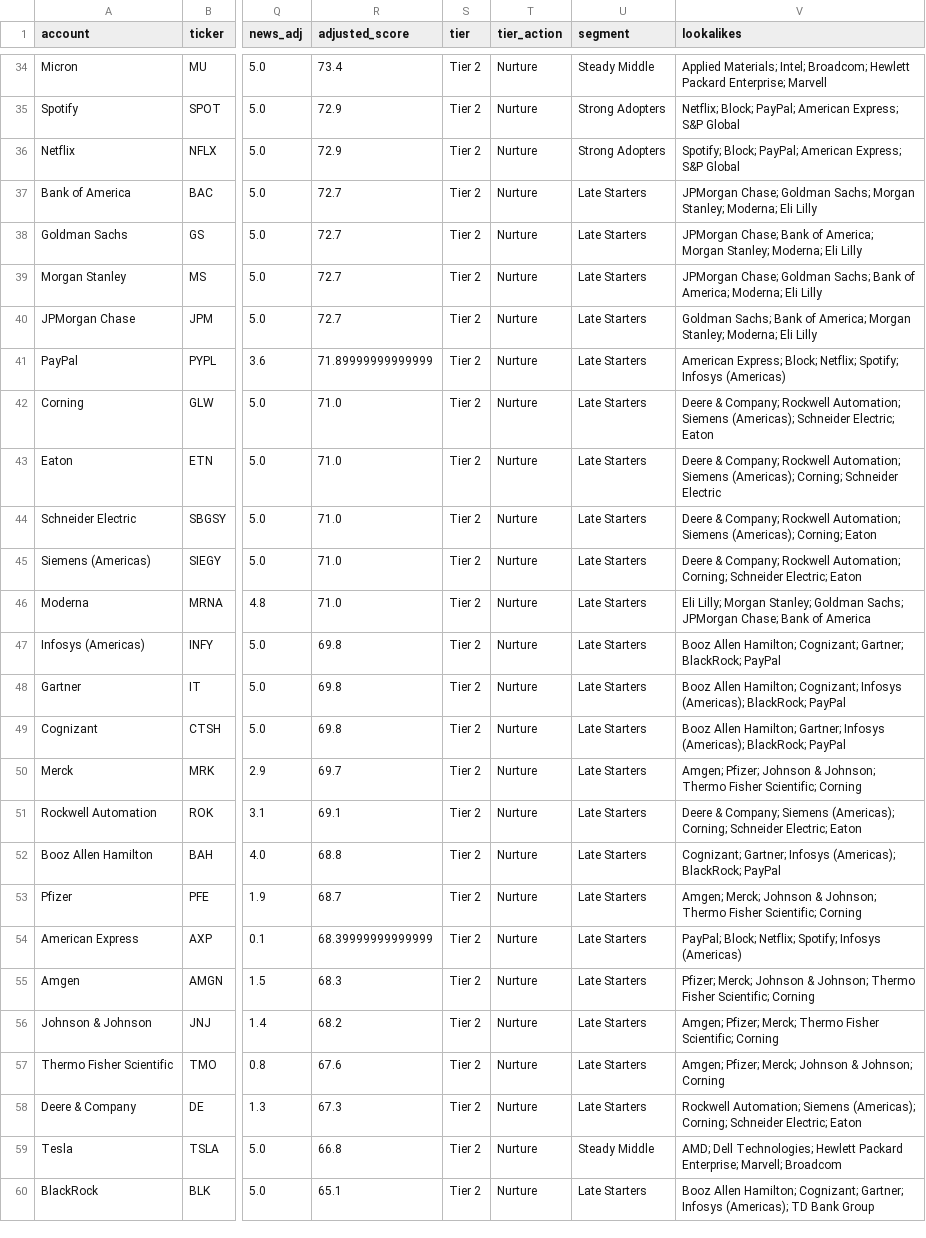
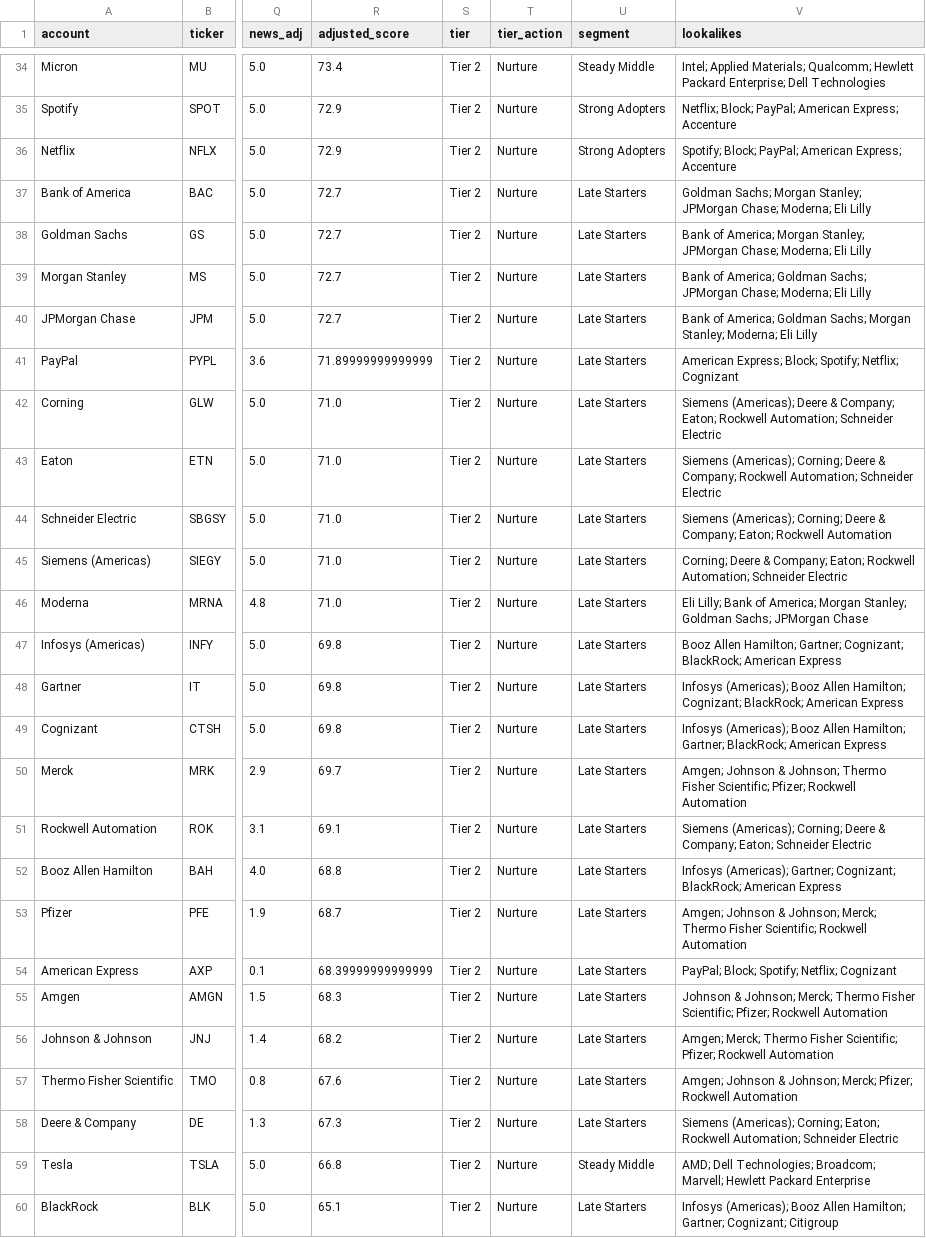
Before and after one commit to akhilhnairprojects/signal-desk, a CSV file: results/accounts_scored.csv, drawn as a sheet; only a part is shown, gaps mark what is left out; the diff covers the shown part only; the diff names each change by its address in the sheet, - before the commit and + after, or states it on an @@ line.

```diff
--- a/results/accounts_scored.csv
+++ b/results/accounts_scored.csv
-V34 (lookalikes): Applied Materials; Intel; Broadcom; Hewlett Packard Enterprise; Marvell
+V34 (lookalikes): Intel; Applied Materials; Qualcomm; Hewlett Packard Enterprise; Dell Technologies
-V35 (lookalikes): …American Express; S&P Global
+V35 (lookalikes): …American Express; Accenture
-V36 (lookalikes): …American Express; S&P Global
+V36 (lookalikes): …American Express; Accenture
-V37 (lookalikes): JPMorgan Chase; Goldman Sachs; Morgan Stanley; Moderna; Eli…
+V37 (lookalikes): Goldman Sachs; Morgan Stanley; JPMorgan Chase; Moderna; Eli…
-V38 (lookalikes): JPMorgan Chase; Bank of America; Morgan Stanley; Moderna; Eli…
+V38 (lookalikes): Bank of America; Morgan Stanley; JPMorgan Chase; Moderna; Eli…
-V39 (lookalikes): JPMorgan Chase; Goldman Sachs; Bank of America; Moderna; Eli…
+V39 (lookalikes): Bank of America; Goldman Sachs; JPMorgan Chase; Moderna; Eli…
-V40 (lookalikes): Goldman Sachs; Bank of America; Morgan Stanley;…
+V40 (lookalikes): Bank of America; Goldman Sachs; Morgan Stanley;…
-V41 (lookalikes): …Express; Block; Netflix; Spotify; Infosys (Americas)
+V41 (lookalikes): …Express; Block; Spotify; Netflix; Cognizant
-V42 (lookalikes): Deere & Company; Rockwell Automation; Siemens (Americas); Schneider Electric; Eaton
+V42 (lookalikes): Siemens (Americas); Deere & Company; Eaton; Rockwell Automation; Schneider Electric
-V43 (lookalikes): Deere & Company; Rockwell Automation; Siemens (Americas); Corning; Schneider Electric
+V43 (lookalikes): Siemens (Americas); Corning; Deere & Company; Rockwell Automation; Schneider Electric
-V44 (lookalikes): Deere & Company; Rockwell Automation; Siemens (Americas); Corning; Eaton
+V44 (lookalikes): Siemens (Americas); Corning; Deere & Company; Eaton; Rockwell Automation
-V45 (lookalikes): Deere & Company; Rockwell Automation; Corning; Schneider Electric; Eaton
+V45 (lookalikes): Corning; Deere & Company; Eaton; Rockwell Automation; Schneider Electric
-V46 (lookalikes): Eli Lilly; Morgan Stanley; Goldman Sachs; JPMorgan Chase; Bank of America
+V46 (lookalikes): Eli Lilly; Bank of America; Morgan Stanley; Goldman Sachs; JPMorgan Chase
-V47 (lookalikes): …Allen Hamilton; Cognizant; Gartner; BlackRock; PayPal
+V47 (lookalikes): …Allen Hamilton; Gartner; Cognizant; BlackRock; American Express
-V48 (lookalikes): Booz Allen Hamilton; Cognizant; Infosys (Americas); BlackRock; PayPal
+V48 (lookalikes): Infosys (Americas); Booz Allen Hamilton; Cognizant; BlackRock; American Express
-V49 (lookalikes): Booz Allen Hamilton; Gartner; Infosys (Americas); BlackRock; PayPal
+V49 (lookalikes): Infosys (Americas); Booz Allen Hamilton; Gartner; BlackRock; American Express
-V50 (lookalikes): Amgen; Pfizer; Johnson & Johnson; Thermo Fisher Scientific; Corning
+V50 (lookalikes): Amgen; Johnson & Johnson; Thermo Fisher Scientific; Pfizer; Rockwell Automation
-V51 (lookalikes): Deere & Company; Siemens (Americas); Corning; Schneider Electric; Eaton
+V51 (lookalikes): Siemens (Americas); Corning; Deere & Company; Eaton; Schneider Electric
-V52 (lookalikes): Cognizant; Gartner; Infosys (Americas); BlackRock; PayPal
+V52 (lookalikes): Infosys (Americas); Gartner; Cognizant; BlackRock; American Express
-V53 (lookalikes): Amgen; Merck; Johnson & Johnson; Thermo Fisher Scientific; Corning
+V53 (lookalikes): Amgen; Johnson & Johnson; Merck; Thermo Fisher Scientific; Rockwell Automation
-V54 (lookalikes): PayPal; Block; Netflix; Spotify; Infosys (Americas)
+V54 (lookalikes): PayPal; Block; Spotify; Netflix; Cognizant
-V55 (lookalikes): Pfizer; Merck; Johnson & Johnson; Thermo Fisher Scientific; Corning
+V55 (lookalikes): Johnson & Johnson; Merck; Thermo Fisher Scientific; Pfizer; Rockwell Automation
-V56 (lookalikes): Amgen; Pfizer; Merck; Thermo Fisher Scientific; Corning
+V56 (lookalikes): Amgen; Merck; Thermo Fisher Scientific; Pfizer; Rockwell Automation
-V57 (lookalikes): Amgen; Pfizer; Merck; Johnson & Johnson; Corning
+V57 (lookalikes): Amgen; Johnson & Johnson; Merck; Pfizer; Rockwell Automation
-V58 (lookalikes): Rockwell Automation; Siemens (Americas); Corning; Schneider Electric; Eaton
+V58 (lookalikes): Siemens (Americas); Corning; Eaton; Rockwell Automation; Schneider Electric
-V59 (lookalikes): …Dell Technologies; Hewlett Packard Enterprise; Marvell; Broadcom
+V59 (lookalikes): …Dell Technologies; Broadcom; Marvell; Hewlett Packard Enterprise
-V60 (lookalikes): Booz Allen Hamilton; Cognizant; Gartner; Infosys (Americas); TD Bank Group
+V60 (lookalikes): Infosys (Americas); Booz Allen Hamilton; Gartner; Cognizant; Citigroup
```
Also changed, not shown: 120 edited cells elsewhere in this file, 2 other files.
